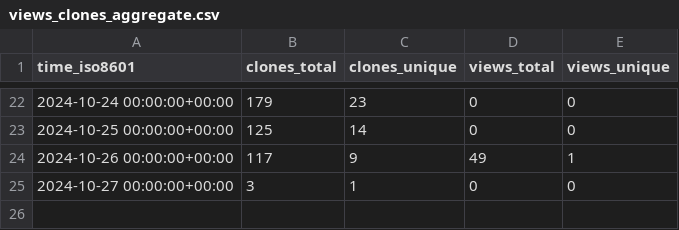
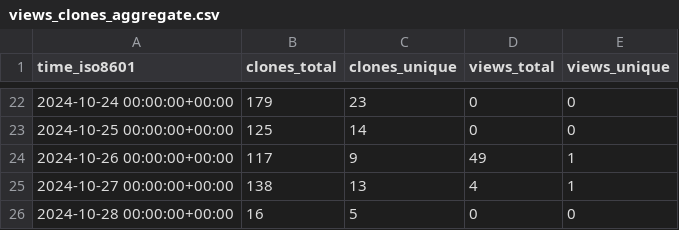
Before and after one commit to khulnasoft-bot/repository-statistics, a CSV file: khulnasoft-lab/malicious-packages/ghrs-data/views_clones_aggregate.csv, drawn as a sheet; only a part is shown, gaps mark what is left out.

```diff
--- a/khulnasoft-lab/malicious-packages/ghrs-data/views_clones_aggregate.csv
+++ b/khulnasoft-lab/malicious-packages/ghrs-data/views_clones_aggregate.csv
@@ -24,2 +24,3 @@ time_iso8601,clones_total,clones_unique,views_total,views_unique
 2024-10-26 00:00:00+00:00,117,9,49,1
-2024-10-27 00:00:00+00:00,3,1,0,0
+2024-10-27 00:00:00+00:00,138,13,4,1
+2024-10-28 00:00:00+00:00,16,5,0,0
```
Also changed, not shown: 1 other file.
